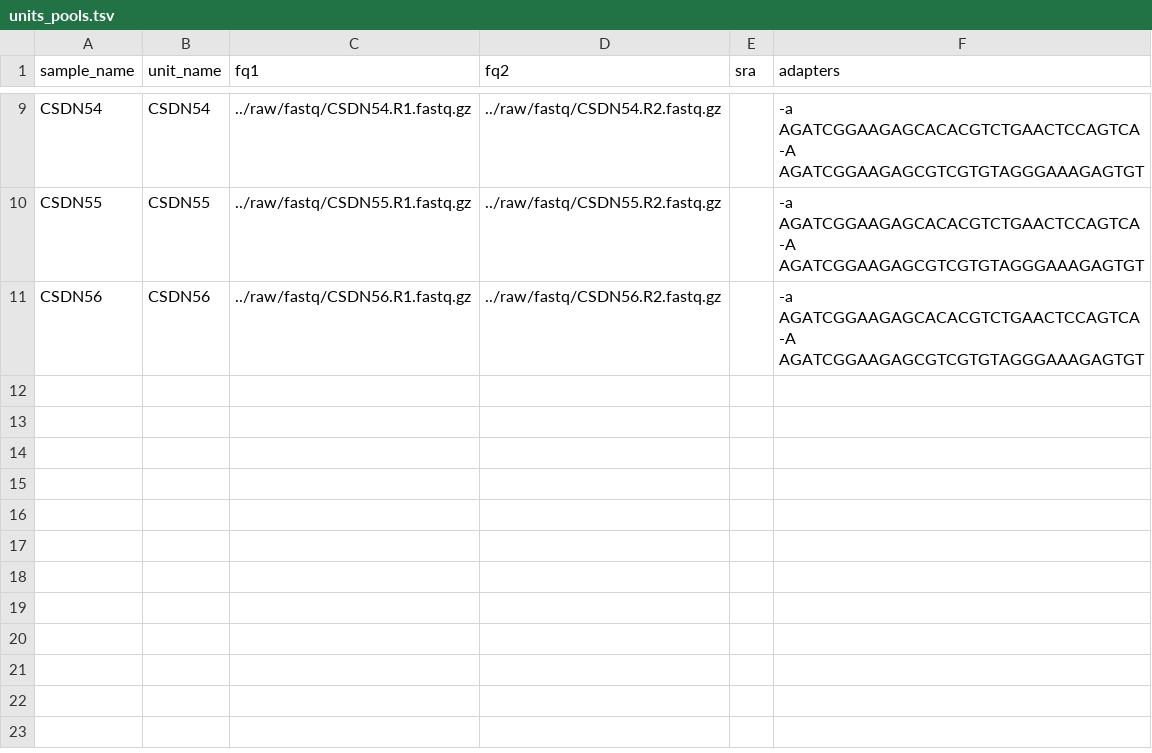
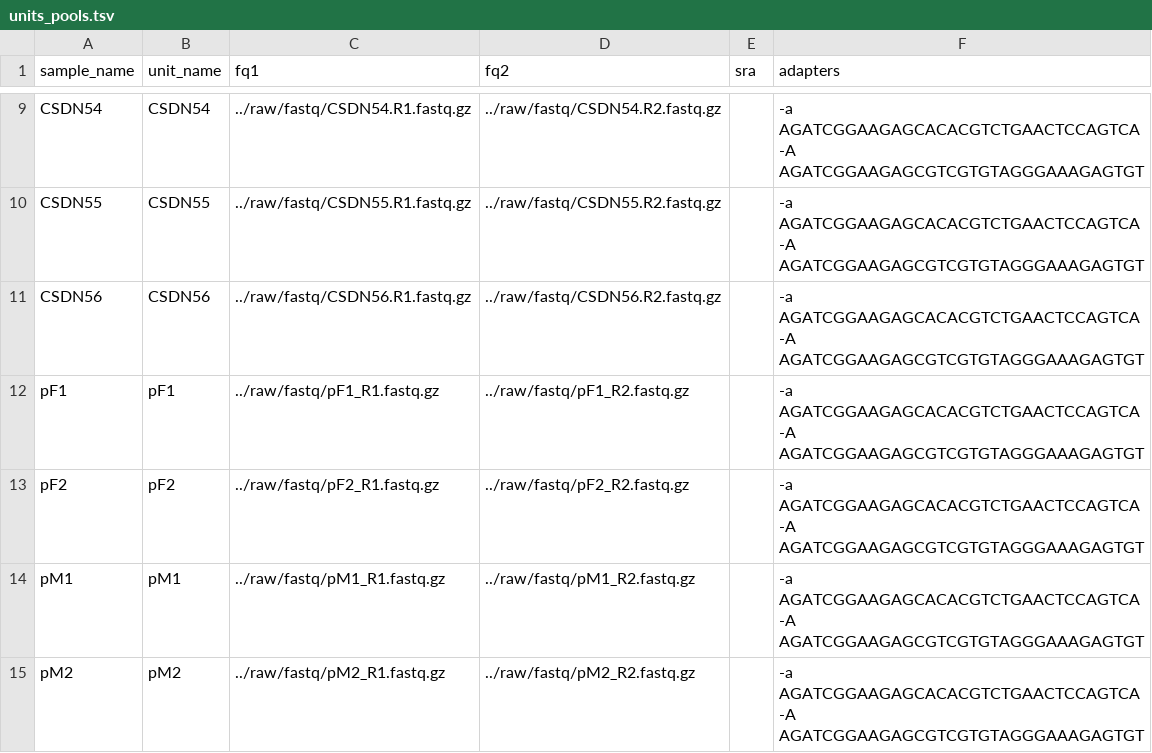
Before and after one commit to snakemake-workflows/dna-seq-varlociraptor, a TSV file: config/units_pools.tsv, drawn as a sheet; only a part is shown, gaps mark what is left out.

Commit message:
Add pool samples pF1, pF2, pM1, pM2

```diff
--- a/config/units_pools.tsv
+++ b/config/units_pools.tsv
@@ -11 +11,5 @@ CSDN55	CSDN55	../raw/fastq/CSDN55.R1.fastq.gz	../raw/fastq/CSDN55.R2.fastq.gz		-
 CSDN56	CSDN56	../raw/fastq/CSDN56.R1.fastq.gz	../raw/fastq/CSDN56.R2.fastq.gz		-a AGATCGGAAGAGCACACGTCTGAACTCCAGTCA -A AGATCGGAAGAGCGTCGTGTAGGGAAAGAGTGT
+pF1	pF1	../raw/fastq/pF1_R1.fastq.gz	../raw/fastq/pF1_R2.fastq.gz		-a AGATCGGAAGAGCACACGTCTGAACTCCAGTCA -A AGATCGGAAGAGCGTCGTGTAGGGAAAGAGTGT
+pF2	pF2	../raw/fastq/pF2_R1.fastq.gz	../raw/fastq/pF2_R2.fastq.gz		-a AGATCGGAAGAGCACACGTCTGAACTCCAGTCA -A AGATCGGAAGAGCGTCGTGTAGGGAAAGAGTGT
+pM1	pM1	../raw/fastq/pM1_R1.fastq.gz	../raw/fastq/pM1_R2.fastq.gz		-a AGATCGGAAGAGCACACGTCTGAACTCCAGTCA -A AGATCGGAAGAGCGTCGTGTAGGGAAAGAGTGT
+pM2	pM2	../raw/fastq/pM2_R1.fastq.gz	../raw/fastq/pM2_R2.fastq.gz		-a AGATCGGAAGAGCACACGTCTGAACTCCAGTCA -A AGATCGGAAGAGCGTCGTGTAGGGAAAGAGTGT
```
Also changed, not shown: config/samples_pools.tsv.
